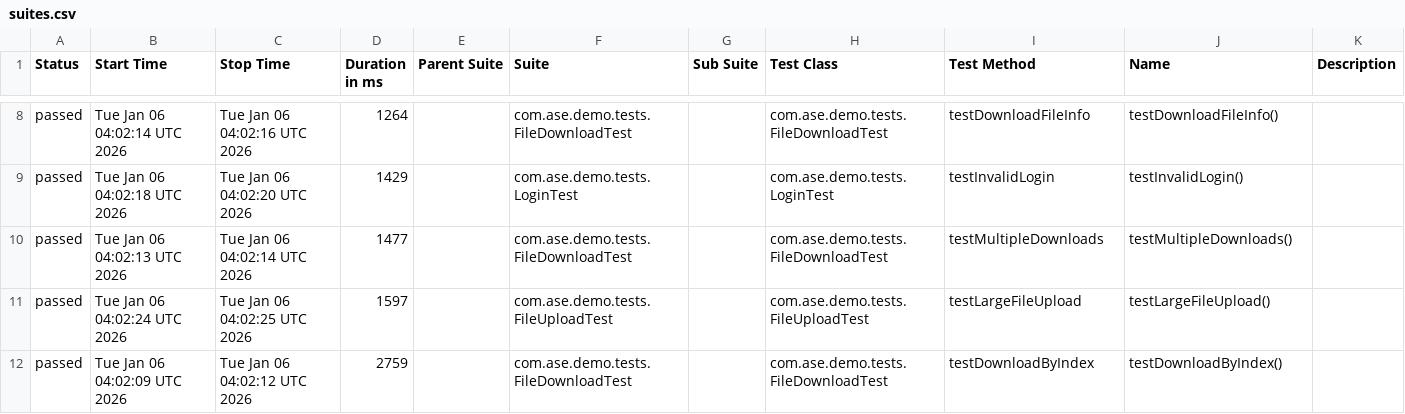
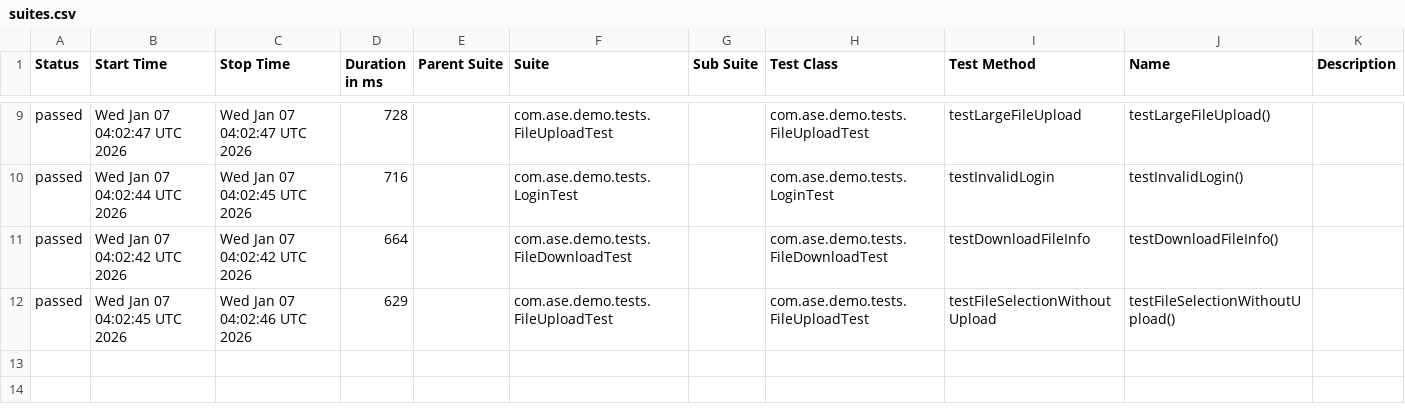
Before and after one commit to Agile-Software-Engineering-25/demo-system-test, a CSV file: full/data/suites.csv, drawn as a sheet; only a part is shown, gaps mark what is left out; the diff covers the shown part only.

```diff
--- a/full/data/suites.csv
+++ b/full/data/suites.csv
@@ -8,5 +9,4 @@
-"passed","Tue Jan 06 04:02:14 UTC 2026","Tue Jan 06 04:02:16 UTC 2026","1264","","com.ase.demo.tests.FileDownloadTest","","com.ase.demo.tests.FileDownloadTest","testDownloadFileInfo","testDownloadFileInfo()",""
-"passed","Tue Jan 06 04:02:18 UTC 2026","Tue Jan 06 04:02:20 UTC 2026","1429","","com.ase.demo.tests.LoginTest","","com.ase.demo.tests.LoginTest","testInvalidLogin","testInvalidLogin()",""
-"passed","Tue Jan 06 04:02:13 UTC 2026","Tue Jan 06 04:02:14 UTC 2026","1477","","com.ase.demo.tests.FileDownloadTest","","com.ase.demo.tests.FileDownloadTest","testMultipleDownloads","testMultipleDownloads()",""
-"passed","Tue Jan 06 04:02:24 UTC 2026","Tue Jan 06 04:02:25 UTC 2026","1597","","com.ase.demo.tests.FileUploadTest","","com.ase.demo.tests.FileUploadTest","testLargeFileUpload","testLargeFileUpload()",""
-"passed","Tue Jan 06 04:02:09 UTC 2026","Tue Jan 06 04:02:12 UTC 2026","2759","","com.ase.demo.tests.FileDownloadTest","","com.ase.demo.tests.FileDownloadTest","testDownloadByIndex","testDownloadByIndex()",""
+"passed","Wed Jan 07 04:02:47 UTC 2026","Wed Jan 07 04:02:47 UTC 2026","728","","com.ase.demo.tests.FileUploadTest","","com.ase.demo.tests.FileUploadTest","testLargeFileUpload","testLargeFileUpload()",""
+"passed","Wed Jan 07 04:02:44 UTC 2026","Wed Jan 07 04:02:45 UTC 2026","716","","com.ase.demo.tests.LoginTest","","com.ase.demo.tests.LoginTest","testInvalidLogin","testInvalidLogin()",""
+"passed","Wed Jan 07 04:02:42 UTC 2026","Wed Jan 07 04:02:42 UTC 2026","664","","com.ase.demo.tests.FileDownloadTest","","com.ase.demo.tests.FileDownloadTest","testDownloadFileInfo","testDownloadFileInfo()",""
+"passed","Wed Jan 07 04:02:45 UTC 2026","Wed Jan 07 04:02:46 UTC 2026","629","","com.ase.demo.tests.FileUploadTest","","com.ase.demo.tests.FileUploadTest","testFileSelectionWithoutUpload","testFileSelectionWithoutUpload()",""
```
Also changed, not shown: 2 added rows, 1 removed row and 23 edited cells elsewhere in this file, 36 other files.
